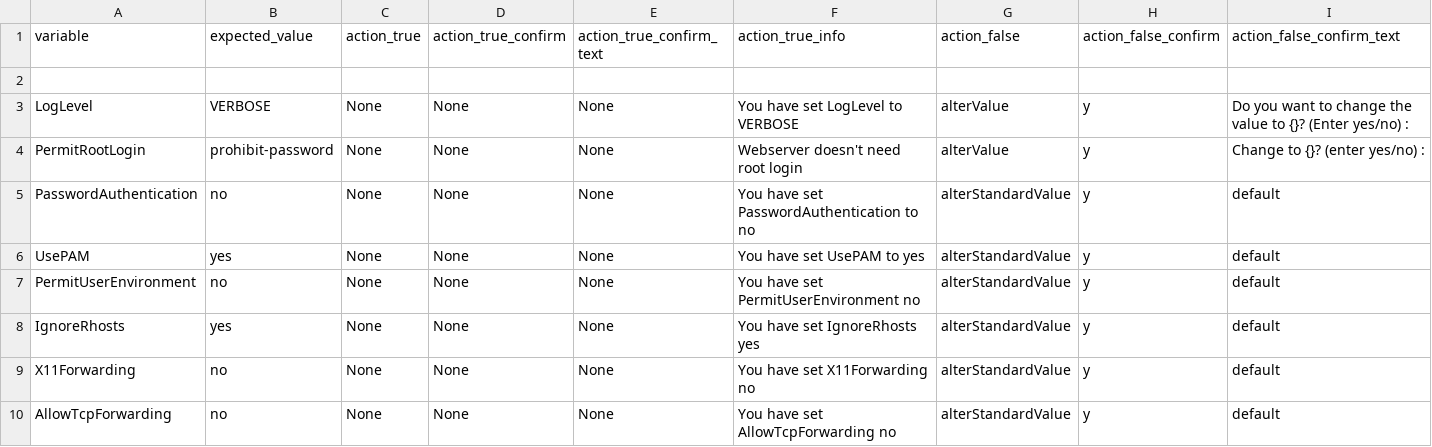
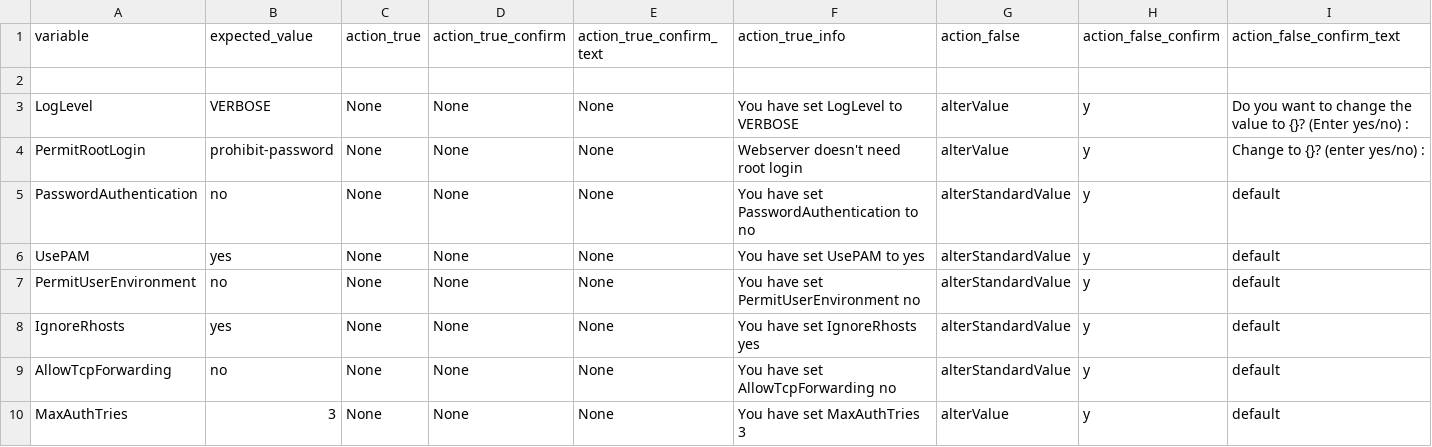
Before and after one commit to ninyissac/OpenSSH-Hardening-Tool, a CSV file: contexts/context_generalserver.csv, drawn as a sheet; only a part is shown; removed rows and columns are numbered as before the commit, all else as after; rows hold the shown columns only; the diff names each change by its address in the sheet, - before the commit and + after, or states it on an @@ line.

Commit message:
Modified templates for generalserver.

```diff
--- a/contexts/context_generalserver.csv
+++ b/contexts/context_generalserver.csv
-row 9: X11Forwarding | no | None | None | None | You have set X11Forwarding no | alterStandardValue | y | default
+row 10: MaxAuthTries | 3 | None | None | None | You have set MaxAuthTries 3 | alterValue | y | default
```
Also changed, not shown: 1 other file.
